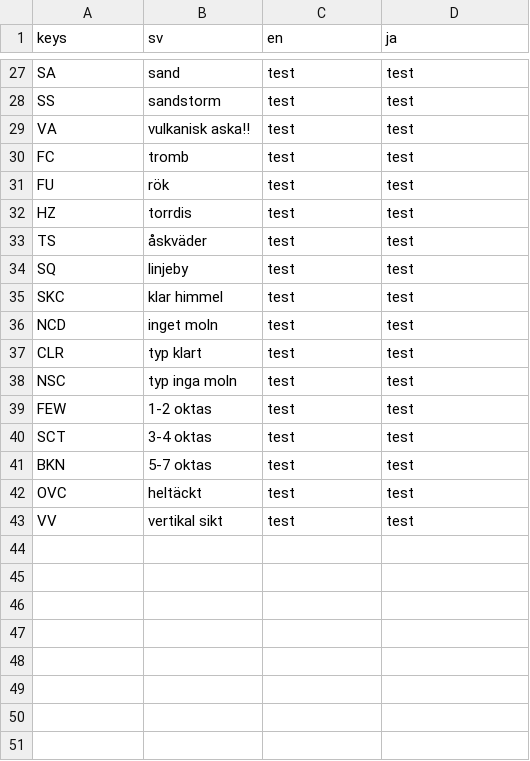
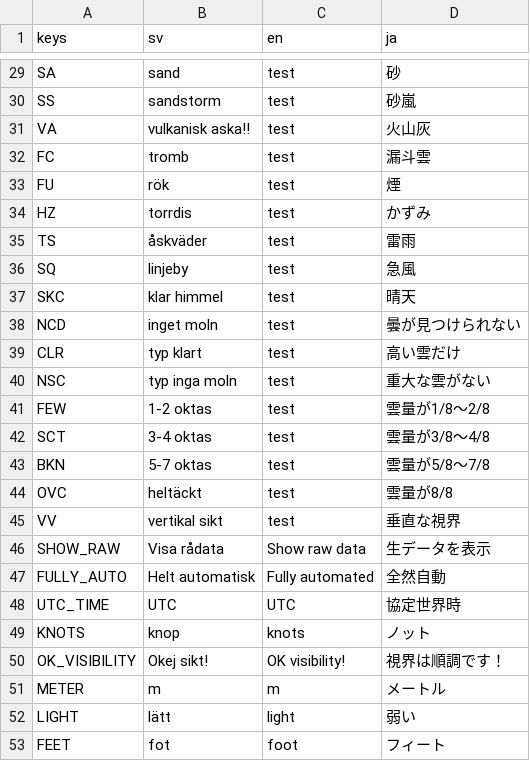
Before and after one commit to ebinbellini/ESCM-Weather-Monitor, a CSV file: translations/translations.csv, drawn as a sheet; only a part is shown, gaps mark what is left out; addresses are those after the commit; the diff covers the shown part only; the diff names each change by its address in the sheet, - before the commit and + after, or states it on an @@ line.

```diff
--- a/translations/translations.csv
+++ b/translations/translations.csv
-D29 (ja): test
+D29 (ja): 砂
-D30 (ja): test
+D30 (ja): 砂嵐
-D31 (ja): test
+D31 (ja): 火山灰
-D32 (ja): test
+D32 (ja): 漏斗雲
-D33 (ja): test
+D33 (ja): 煙
-D34 (ja): test
+D34 (ja): かずみ
-D35 (ja): test
+D35 (ja): 雷雨
-D36 (ja): test
+D36 (ja): 急風
-D37 (ja): test
+D37 (ja): 晴天
-D38 (ja): test
+D38 (ja): 曇が見つけられない
-D39 (ja): test
+D39 (ja): 高い雲だけ
-D40 (ja): test
+D40 (ja): 重大な雲がない
-D41 (ja): test
+D41 (ja): 雲量が1/8～2/8
-D42 (ja): test
+D42 (ja): 雲量が3/8～4/8
-D43 (ja): test
+D43 (ja): 雲量が5/8～7/8
-D44 (ja): test
+D44 (ja): 雲量が8/8
-D45 (ja): test
+D45 (ja): 垂直な視界
+row 46: SHOW_RAW | Visa rådata | Show raw data | 生データを表示
+row 47: FULLY_AUTO | Helt automatisk | Fully automated | 全然自動
+row 48: UTC_TIME | UTC | UTC | 協定世界時
+row 49: KNOTS | knop | knots | ノット
+row 50: OK_VISIBILITY | Okej sikt! | OK visibility! | 視界は順調です！
+row 51: METER | m | m | メートル
+row 52: LIGHT | lätt | light | 弱い
+row 53: FEET | fot | foot | フィート
```
Also changed, not shown: 2 added rows and 26 edited cells elsewhere in this file, 45 other files.
